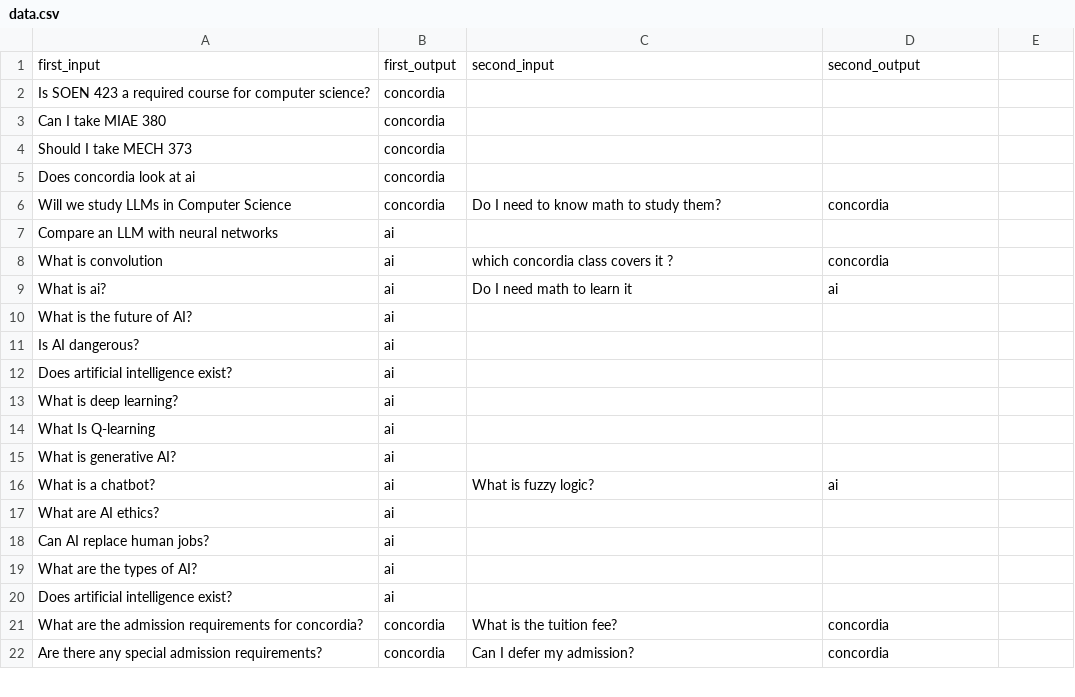
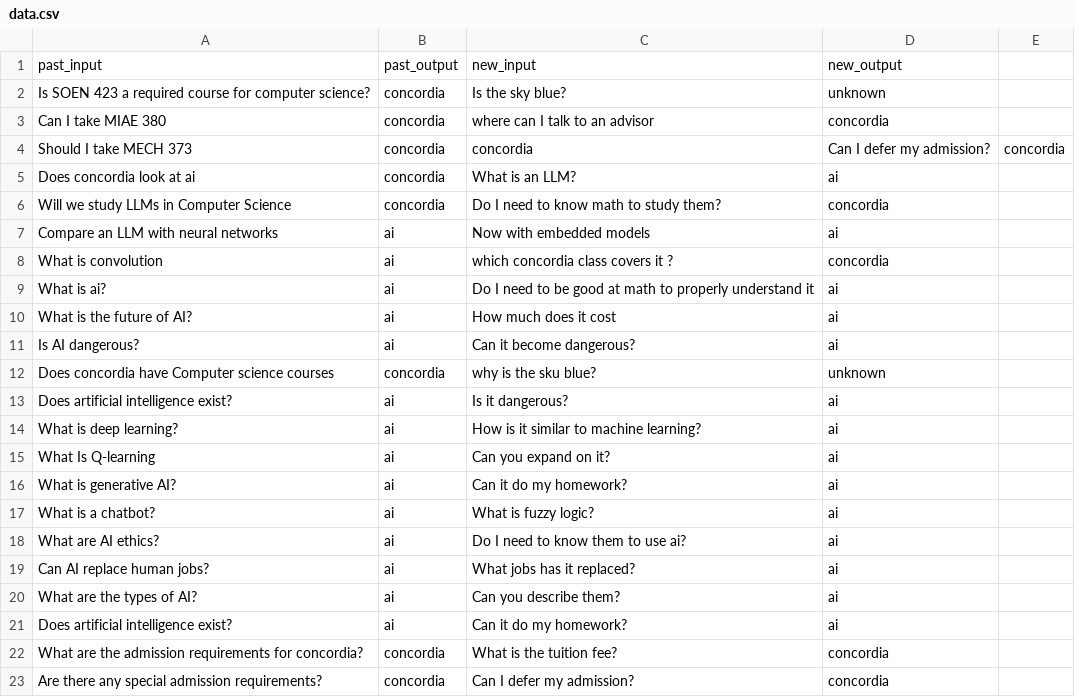
Before and after one commit to JAloise/Muti-Agent-Chatbot, a CSV file: data/controller/data.csv, drawn as a sheet; only a part is shown.

```diff
--- a/data/controller/data.csv
+++ b/data/controller/data.csv
@@ -1,21 +1,22 @@
-first_input,first_output,second_input,second_output
-Is SOEN 423 a required course for computer science?, concordia, ,
-Can I take MIAE 380, concordia, ,
-Should I take MECH 373, concordia, ,
-Does concordia look at ai, concordia, ,
+past_input,past_output,new_input,new_output
+Is SOEN 423 a required course for computer science?, concordia,Is the sky blue?,unknown
+Can I take MIAE 380, concordia,where can I talk to an advisor, concordia
+Should I take MECH 373, concordia,concordia,Can I defer my admission?,concordia
+Does concordia look at ai, concordia,What is an LLM? ,ai
 Will we study LLMs in Computer Science, concordia,Do I need to know math to study them?,concordia
-Compare an LLM with neural networks,ai, ,
+Compare an LLM with neural networks,ai,Now with embedded models,ai
 What is convolution,ai,which concordia class covers it ?, concordia
-What is ai?,ai, Do I need math to learn it, ai
-What is the future of AI?,ai, ,
-Is AI dangerous?,ai, ,
-Does artificial intelligence exist?,ai, ,
-What is deep learning?,ai, ,
-What Is Q-learning,ai, ,
-What is generative AI?,ai, ,
+What is ai?,ai, Do I need to be good at math to properly understand it, ai
+What is the future of AI?,ai,How much does it cost ,ai
+Is AI dangerous?,ai, Can it become dangerous?,ai
+Does concordia have Computer science courses,concordia,why is the sku blue?,unknown
+Does artificial intelligence exist?,ai,Is it dangerous?, ai
+What is deep learning?,ai,How is it similar to machine learning? ,ai
+What Is Q-learning,ai,Can you expand on it?,ai
+What is generative AI?,ai,Can it do my homework? ,ai
 What is a chatbot?,ai,What is fuzzy logic?,ai
-What are AI ethics?,ai, ,
-Can AI replace human jobs?,ai, ,
-What are the types of AI?, ai, ,
-Does artificial intelligence exist?, ai, ,
+What are AI ethics?,ai,Do I need to know them to use ai? ,ai
+Can AI replace human jobs?,ai,What jobs has it replaced? ,ai
+What are the types of AI?, ai,Can you describe them? ,ai
+Does artificial intelligence exist?, ai,Can it do my homework? ,ai
 What are the admission requirements for concordia?,concordia,What is the tuition fee? ,concordia
```
Also changed, not shown: 2 other files.
